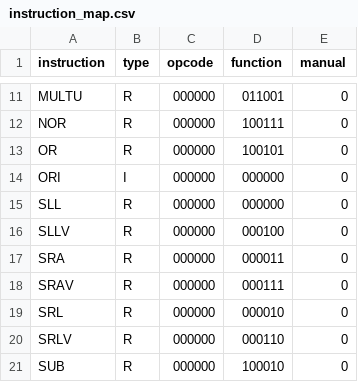
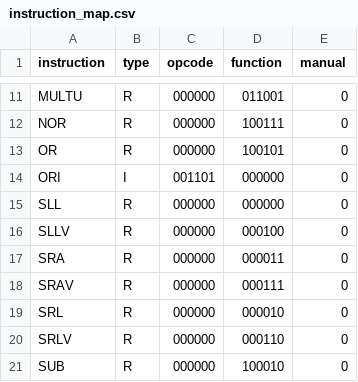
Before and after one commit to SamBaker101/mips_1_assembler, a CSV file: maps/instruction_map.csv, drawn as a sheet; only a part is shown, gaps mark what is left out.

Commit message:
Added missing addressmode for LA and fixed ORI opcode

```diff
--- a/maps/instruction_map.csv
+++ b/maps/instruction_map.csv
@@ -13,3 +13,3 @@ NOR    ,R,000000,100111,0
 OR     ,R,000000,100101,0
-ORI    ,I,000000,000000,0
+ORI    ,I,001101,000000,0
 SLL    ,R,000000,000000,0
```
Also changed, not shown: 1 other file.
